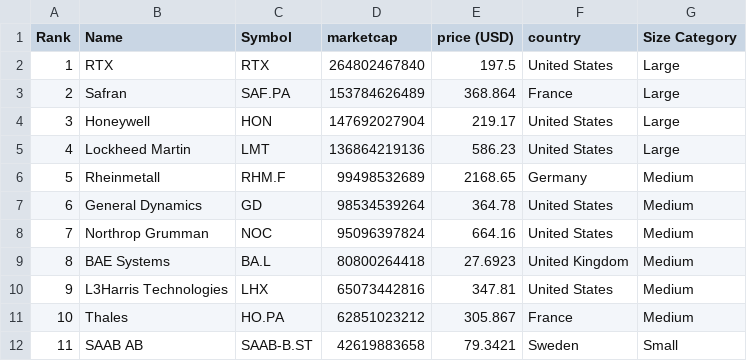
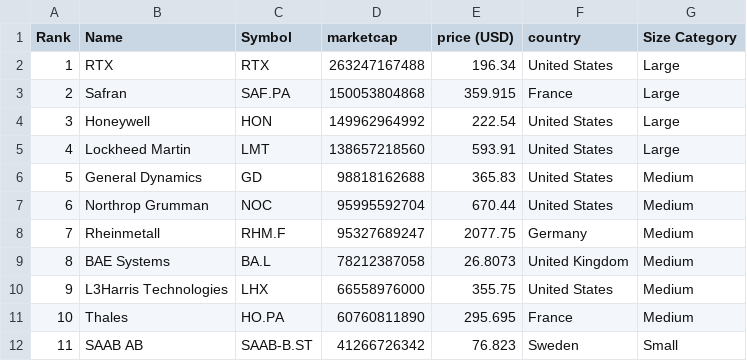
Before and after one commit to artfisica/taller-venezuela-junio-2024, a CSV file: categorized_data.csv, drawn as a sheet; only a part is shown; the diff covers the shown part only.

```diff
--- a/categorized_data.csv
+++ b/categorized_data.csv
@@ -1,12 +1,12 @@
 Rank,Name,Symbol,marketcap,price (USD),country,Size Category
-1,RTX,RTX,264802467840,197.5,United States,Large
-2,Safran,SAF.PA,153784626489,368.864,France,Large
-3,Honeywell,HON,147692027904,219.17,United States,Large
-4,Lockheed Martin,LMT,136864219136,586.23,United States,Large
-5,Rheinmetall,RHM.F,99498532689,2168.65,Germany,Medium
-6,General Dynamics,GD,98534539264,364.78,United States,Medium
-7,Northrop Grumman,NOC,95096397824,664.16,United States,Medium
-8,BAE Systems,BA.L,80800264418,27.6923,United Kingdom,Medium
-9,L3Harris Technologies,LHX,65073442816,347.81,United States,Medium
-10,Thales,HO.PA,62851023212,305.867,France,Medium
-11,SAAB AB,SAAB-B.ST,42619883658,79.3421,Sweden,Small
+1,RTX,RTX,263247167488,196.34,United States,Large
+2,Safran,SAF.PA,150053804868,359.915,France,Large
+3,Honeywell,HON,149962964992,222.54,United States,Large
+4,Lockheed Martin,LMT,138657218560,593.91,United States,Large
+5,General Dynamics,GD,98818162688,365.83,United States,Medium
+6,Northrop Grumman,NOC,95995592704,670.44,United States,Medium
+7,Rheinmetall,RHM.F,95327689247,2077.75,Germany,Medium
+8,BAE Systems,BA.L,78212387058,26.8073,United Kingdom,Medium
+9,L3Harris Technologies,LHX,66558976000,355.75,United States,Medium
+10,Thales,HO.PA,60760811890,295.695,France,Medium
+11,SAAB AB,SAAB-B.ST,41266726342,76.823,Sweden,Small
```
Also changed, not shown: 110 edited cells elsewhere in this file, data.csv.
